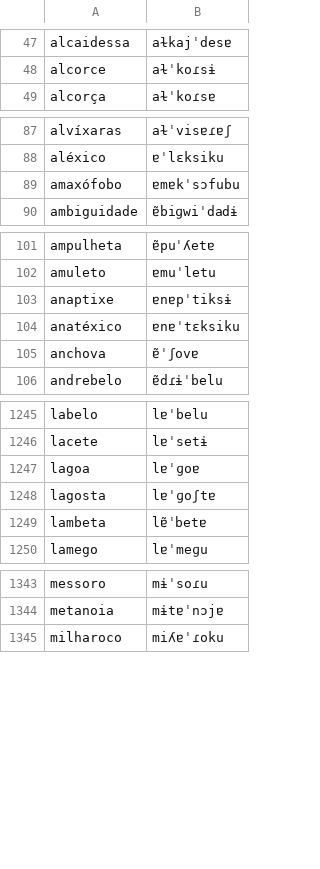
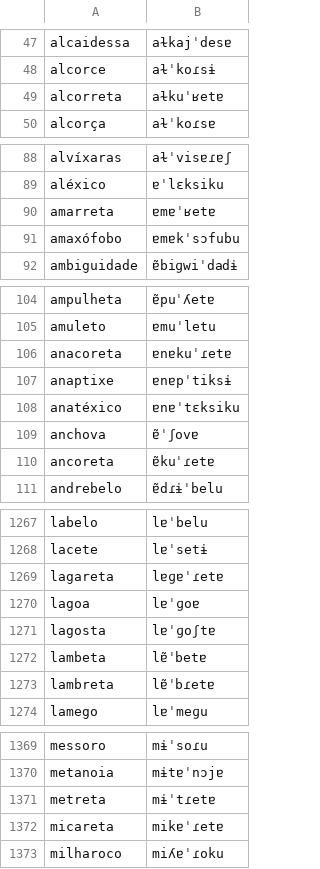
Before and after one commit to TigreGotico/o2i-lexicons, a TSV file: o2i_lexicons/data/pt-PT/infopedia.tsv, drawn as a sheet; only a part is shown, gaps mark what is left out; the diff covers the shown part only.

```diff
--- a/o2i_lexicons/data/pt-PT/infopedia.tsv
+++ b/o2i_lexicons/data/pt-PT/infopedia.tsv
@@ -48,2 +48,3 @@ alcaidessa	aɫkajˈdesɐ
 alcorce	aɫˈkoɾsɨ
+alcorreta	aɫkuˈʁetɐ
 alcorça	aɫˈkoɾsɐ
@@ -88,2 +89,3 @@ alvíxaras	aɫˈvisɐɾɐʃ
 aléxico	ɐˈlɛksiku
+amarreta	ɐmɐˈʁetɐ
 amaxófobo	ɐmɐkˈsɔfubu
@@ -102,2 +105,3 @@ ampulheta	ɐ̃puˈʎetɐ
 amuleto	ɐmuˈletu
+anacoreta	ɐnɐkuˈɾetɐ
 anaptixe	ɐnɐpˈtiksɨ
@@ -105,2 +109,3 @@ anatéxico	ɐnɐˈtɛksiku
 anchova	ɐ̃ˈʃovɐ
+ancoreta	ɐ̃kuˈɾetɐ
 andrebelo	ɐ̃dɾɨˈbelu
@@ -1246,2 +1268,3 @@ labelo	lɐˈbelu
 lacete	lɐˈsetɨ
+lagareta	lɐɡɐˈɾetɐ
 lagoa	lɐˈɡoɐ
@@ -1249,2 +1272,3 @@ lagosta	lɐˈɡoʃtɐ
 lambeta	lɐ̃ˈbetɐ
+lambreta	lɐ̃ˈbɾetɐ
 lamego	lɐˈmeɡu
@@ -1344,2 +1370,4 @@ messoro	mɨˈsoɾu
 metanoia	mɨtɐˈnɔjɐ
+metreta	mɨˈtɾetɐ
+micareta	mikɐˈɾetɐ
 milharoco	miʎɐˈɾoku
```
Also changed, not shown: 33 added rows elsewhere in this file, o2i_lexicons/data/patches/pt-PT/infopedia.tsv, 5 other files.
